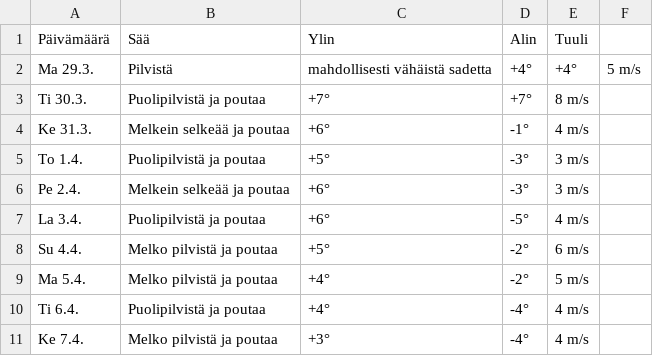
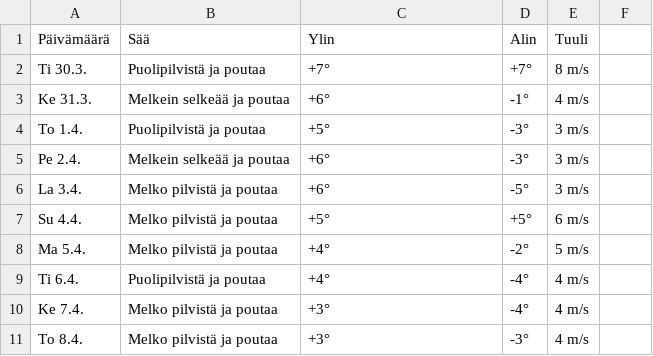
Before and after one commit to edwsqa/Crawler, a CSV file: files/WeatherYlivieska.csv, drawn as a sheet.

```diff
--- a/files/WeatherYlivieska.csv
+++ b/files/WeatherYlivieska.csv
@@ -1,3 +1,2 @@
 Päivämäärä, Sää, Ylin, Alin, Tuuli
-Ma 29.3.,Pilvistä, mahdollisesti vähäistä sadetta,+4°,+4°,5 m/s
 Ti 30.3.,Puolipilvistä ja poutaa,+7°,+7°,8 m/s
@@ -6,4 +5,4 @@ To 1.4.,Puolipilvistä ja poutaa,+5°,-3°,3 m/s
 Pe 2.4.,Melkein selkeää ja poutaa,+6°,-3°,3 m/s
-La 3.4.,Puolipilvistä ja poutaa,+6°,-5°,4 m/s
-Su 4.4.,Melko pilvistä ja poutaa,+5°,-2°,6 m/s
+La 3.4.,Melko pilvistä ja poutaa,+6°,-5°,3 m/s
+Su 4.4.,Melko pilvistä ja poutaa,+5°,+5°,6 m/s
 Ma 5.4.,Melko pilvistä ja poutaa,+4°,-2°,5 m/s
@@ -11 +10,2 @@ Ti 6.4.,Puolipilvistä ja poutaa,+4°,-4°,4 m/s
 Ke 7.4.,Melko pilvistä ja poutaa,+3°,-4°,4 m/s
+To 8.4.,Melko pilvistä ja poutaa,+3°,-3°,4 m/s
```
Also changed, not shown: files/WeatherKajaani.csv, files/WeatherOulu.csv, 1 other file.
